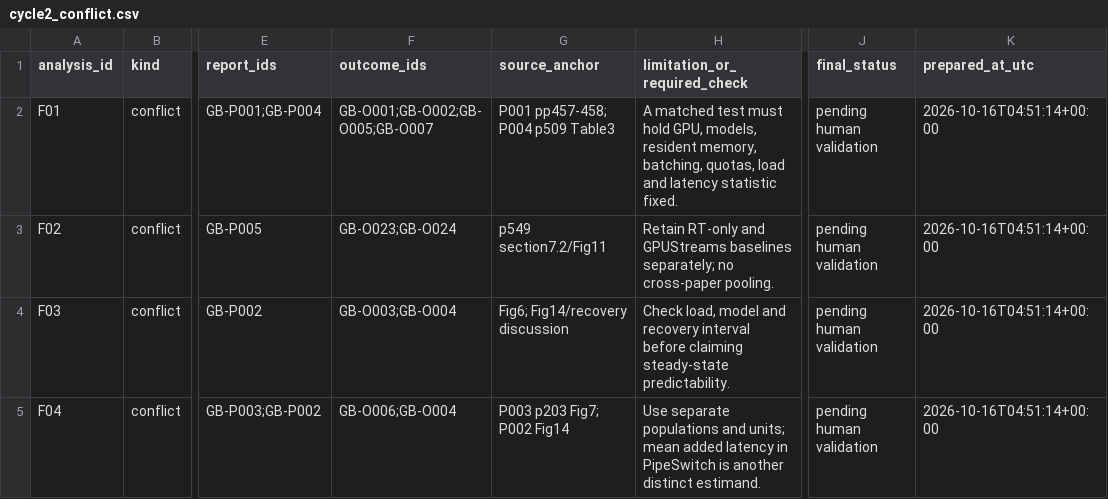
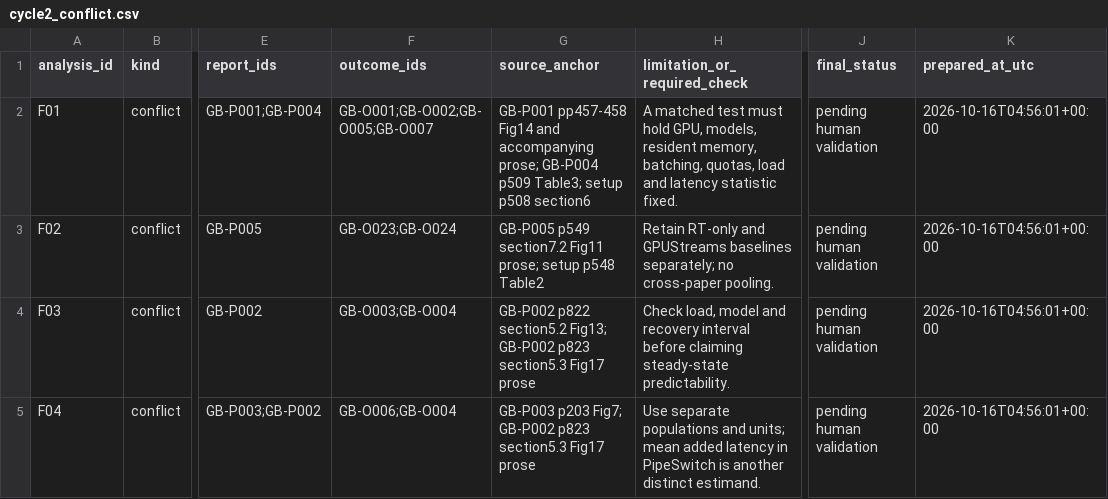
Before and after one commit to Raazia-Imran/os_CEPPPPPP, a CSV file: evidence/cycle2_conflict.csv, drawn as a sheet; only a part is shown, gaps mark what is left out; the diff names each change by its address in the sheet, - before the commit and + after, or states it on an @@ line.

```diff
--- a/evidence/cycle2_conflict.csv
+++ b/evidence/cycle2_conflict.csv
-G2 (source_anchor): P001 pp457-458; P004 p509 Table3
+G2 (source_anchor): GB-P001 pp457-458 Fig14 and accompanying prose; GB-P004 p509 Table3; setup p508 section6
-K2:K5 (prepared_at_utc): 2026-10-16T04:51:14+00:00
+K2:K5 (prepared_at_utc): 2026-10-16T04:56:01+00:00
-G3 (source_anchor): p549 section7.2/Fig11
+G3 (source_anchor): GB-P005 p549 section7.2 Fig11 prose; setup p548 Table2
-G4 (source_anchor): Fig6; Fig14/recovery discussion
+G4 (source_anchor): GB-P002 p822 section5.2 Fig13; GB-P002 p823 section5.3 Fig17 prose
-G5 (source_anchor): P003 p203 Fig7; P002 Fig14
+G5 (source_anchor): GB-P003 p203 Fig7; GB-P002 p823 section5.3 Fig17 prose
```
Also changed, not shown: evidence/cycle2_analysis.csv, evidence/cycle2_rq.csv, 25 other files.
